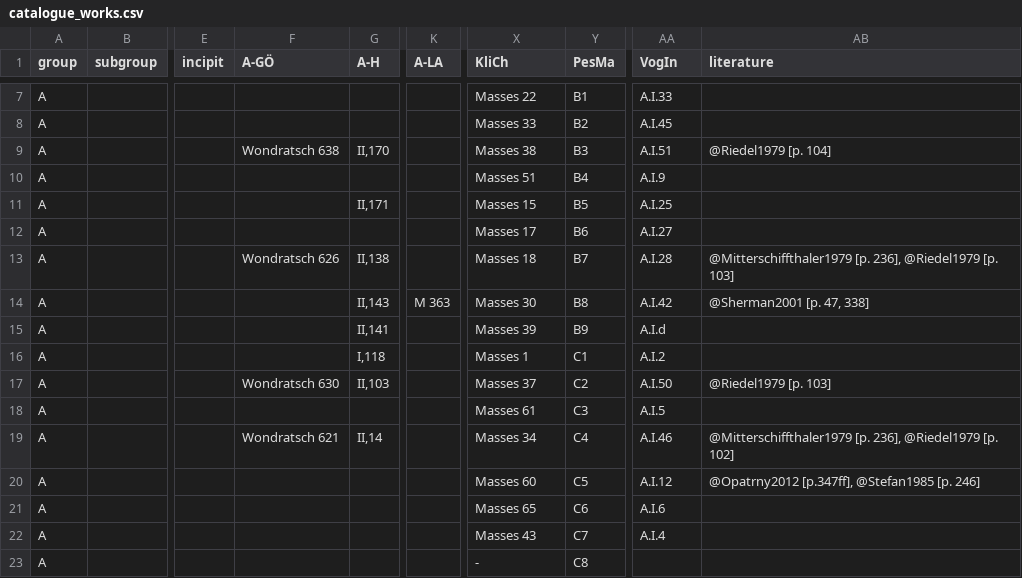
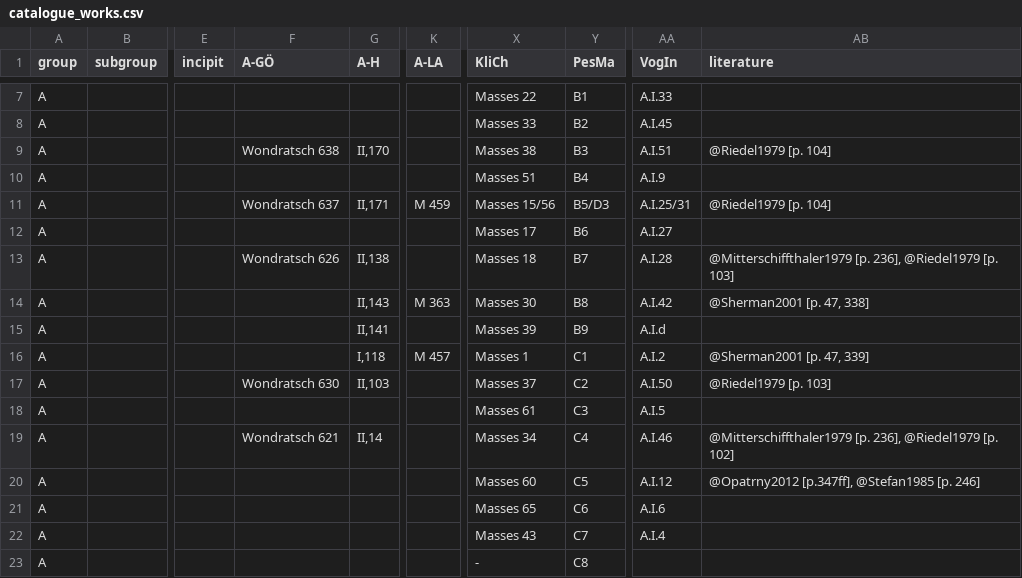
Before and after one commit to edition-esser-skala/tuma-catalogue-of-works, a CSV file: data/catalogue_works.csv, drawn as a sheet; only a part is shown, gaps mark what is left out; the diff covers the shown part only; the diff names each change by its address in the sheet, - before the commit and + after, or states it on an @@ line.

```diff
--- a/data/catalogue_works.csv
+++ b/data/catalogue_works.csv
-F11 (A-GÖ): (empty)
+F11 (A-GÖ): Wondratsch 637
-K11 (A-LA): (empty)
+K11 (A-LA): M 459
-X11 (KliCh): Masses 15
+X11 (KliCh): Masses 15/56
-Y11 (PesMa): B5
+Y11 (PesMa): B5/D3
-AA11 (VogIn): A.I.25
+AA11 (VogIn): A.I.25/31
-AB11 (literature): (empty)
+AB11 (literature): @Riedel1979 [p. 104]
-K16 (A-LA): (empty)
+K16 (A-LA): M 457
-AB16 (literature): (empty)
+AB16 (literature): @Sherman2001 [p. 47, 339]
```
Also changed, not shown: 2 added rows, 8 removed rows and 12 edited cells elsewhere in this file, 15 other files.
